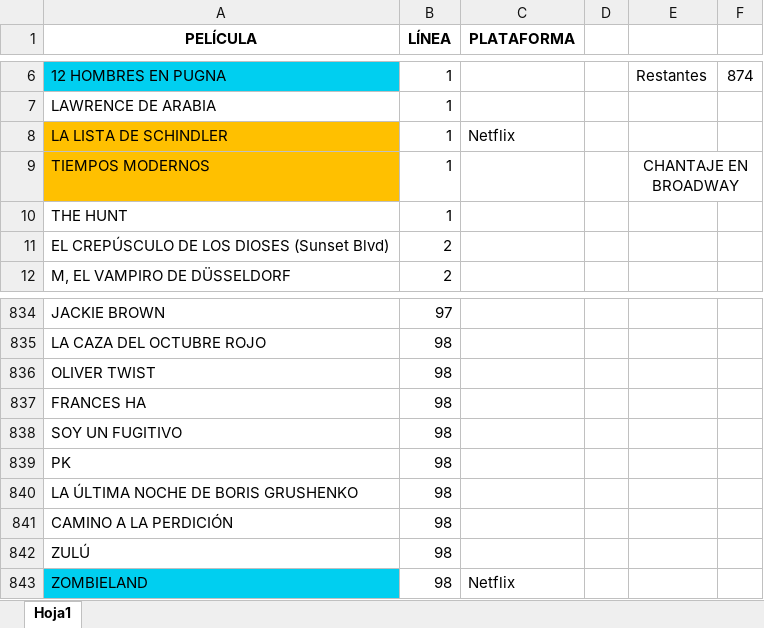
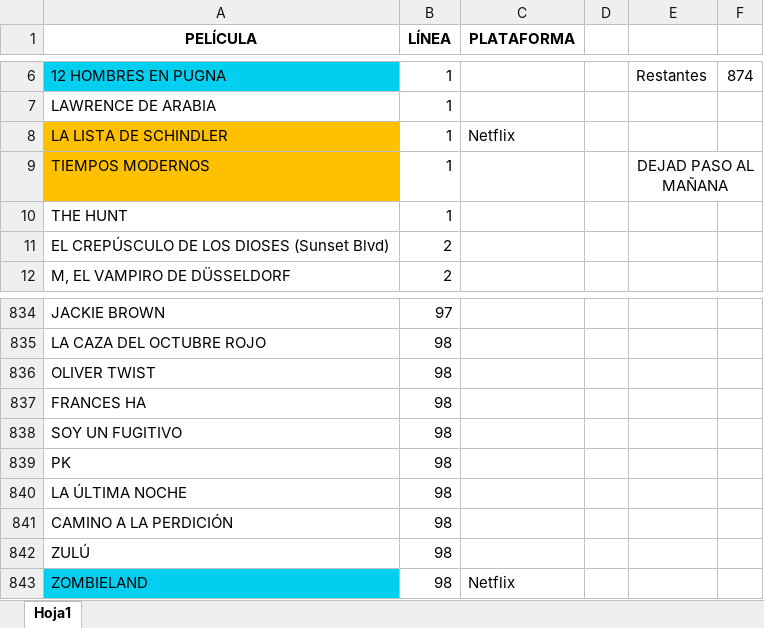
Before and after one commit to MarcosLaporte/CARTELERA-1000-PELICULAS, an Excel workbook: CARTELERA.xlsx, sheet Hoja1, drawn as a sheet; only a part is shown, gaps mark what is left out; values as stored, in another font and other column widths than the file's, no borders; the diff names each change by its address in the sheet, - before the commit and + after, or states it on an @@ line.

```diff
--- a/CARTELERA.xlsx (sheet Hoja1)
+++ b/CARTELERA.xlsx (sheet Hoja1)
-E9: CHANTAJE EN BROADWAY
+E9: DEJAD PASO AL MAÑANA
-A840 (PELÍCULA): LA ÚLTIMA NOCHE DE BORIS GRUSHENKO
+A840 (PELÍCULA): LA ÚLTIMA NOCHE
```
Also changed, not shown: 4 other files.
